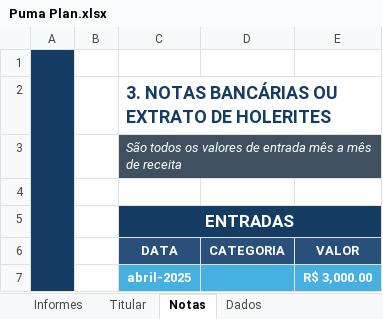
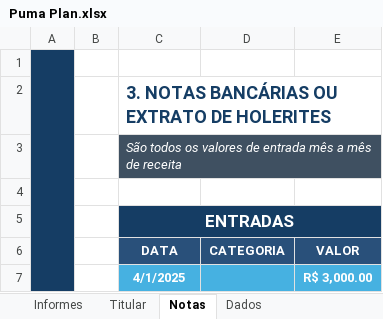
Before and after one commit to VihSousa/Projeto-Excel, an Excel workbook: Declaração de imposto/Puma Plan.xlsx, sheet Notas, drawn as a sheet; values as stored, in another font and other column widths than the file's, no borders; charts and pictures not drawn; the diff names each change by its address in the sheet, - before the commit and + after, or states it on an @@ line.

```diff
--- a/Declaração de imposto/Puma Plan.xlsx (sheet Notas)
+++ b/Declaração de imposto/Puma Plan.xlsx (sheet Notas)
-C7 (DATA): abril-2025
+C7 (DATA): 4/1/2025
```
Also changed, not shown: sheet Informes, sheet Titular, charts or pictures, 1 other file.
